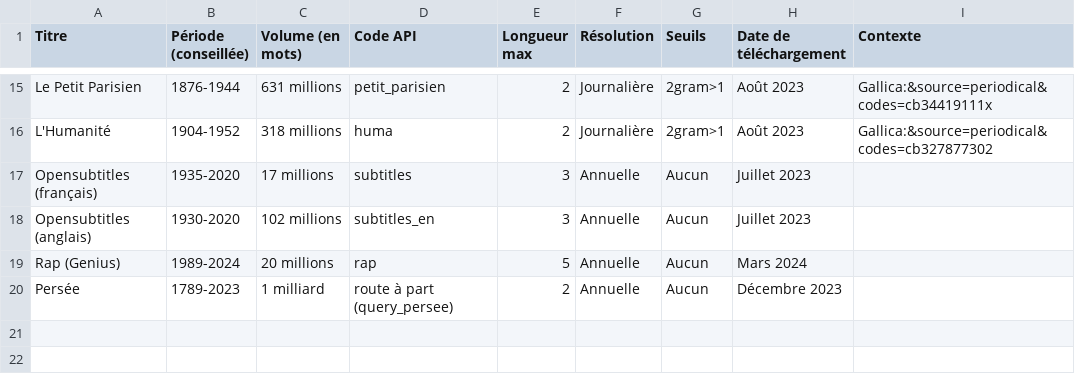
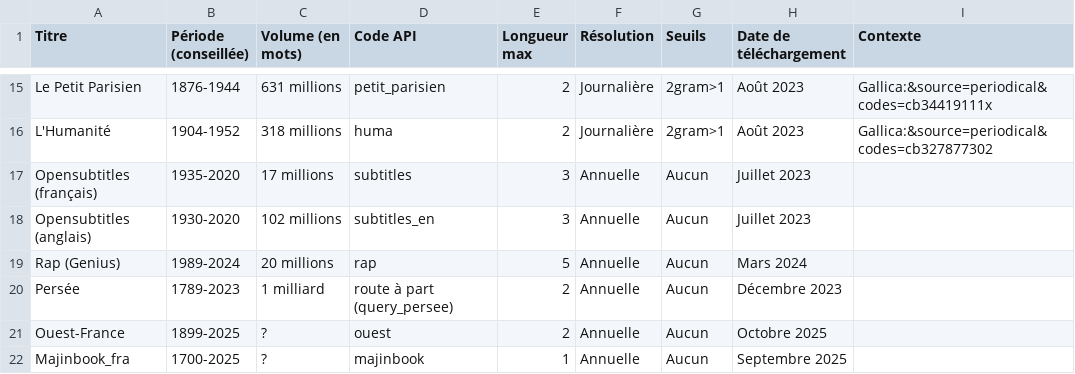
Before and after one commit to regicid/gallicagram_react, a TSV file: public/corpus.tsv, drawn as a sheet; only a part is shown, gaps mark what is left out; the diff names each change by its address in the sheet, - before the commit and + after, or states it on an @@ line.

```diff
--- a/public/corpus.tsv
+++ b/public/corpus.tsv
+row 21: Ouest-France | 1899-2025 | ? | ouest | 2 | Annuelle | Aucun | Octobre 2025
+row 22: Majinbook_fra | 1700-2025 | ? | majinbook | 1 | Annuelle | Aucun | Septembre 2025
```
Also changed, not shown: 4 other files.
